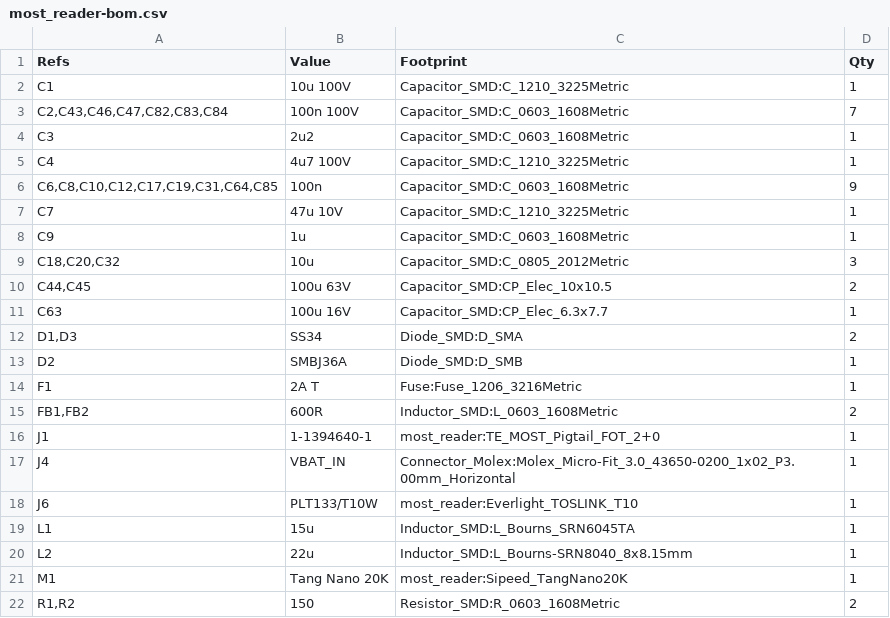
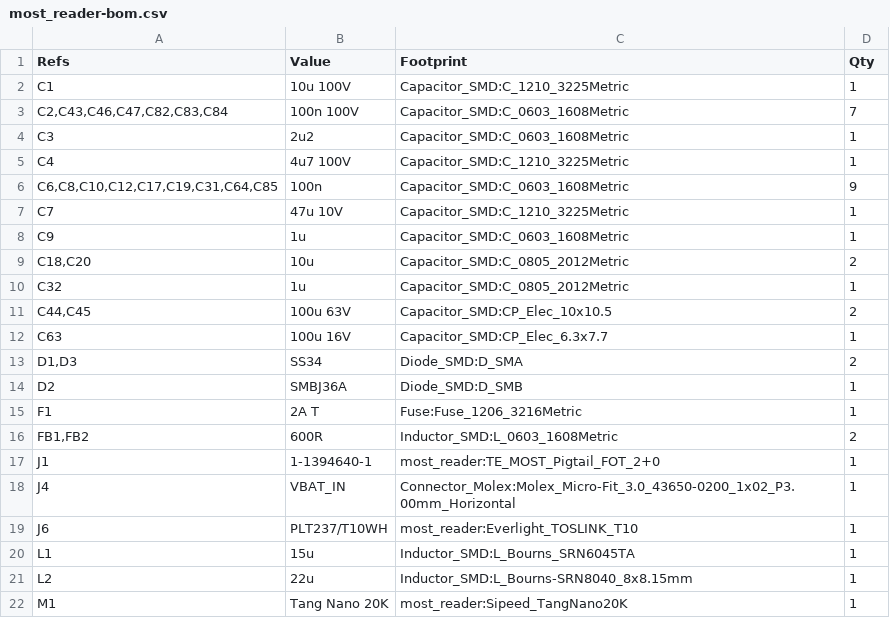
Before and after one commit to Oleg-mk/JLR-MOST-Reader, a CSV file: reader_hw/fab/most_reader-bom.csv, drawn as a sheet; only a part is shown; the shorter side is filled out with more unchanged rows.

```diff
--- a/reader_hw/fab/most_reader-bom.csv
+++ b/reader_hw/fab/most_reader-bom.csv
@@ -8,3 +8,4 @@
 "C9","1u","Capacitor_SMD:C_0603_1608Metric","1"
-"C18,C20,C32","10u","Capacitor_SMD:C_0805_2012Metric","3"
+"C18,C20","10u","Capacitor_SMD:C_0805_2012Metric","2"
+"C32","1u","Capacitor_SMD:C_0805_2012Metric","1"
 "C44,C45","100u 63V","Capacitor_SMD:CP_Elec_10x10.5","2"
@@ -17,3 +18,3 @@
 "J4","VBAT_IN","Connector_Molex:Molex_Micro-Fit_3.0_43650-0200_1x02_P3.00mm_Horizontal","1"
-"J6","PLT133/T10W","most_reader:Everlight_TOSLINK_T10","1"
+"J6","PLT237/T10WH","most_reader:Everlight_TOSLINK_T10","1"
 "L1","15u","Inductor_SMD:L_Bourns_SRN6045TA","1"
```
Also changed, not shown: reader_hw/fab/most_reader-bom-jlcpcb.csv, reader_hw/fab/most_reader-pos.csv, 16 other files.
